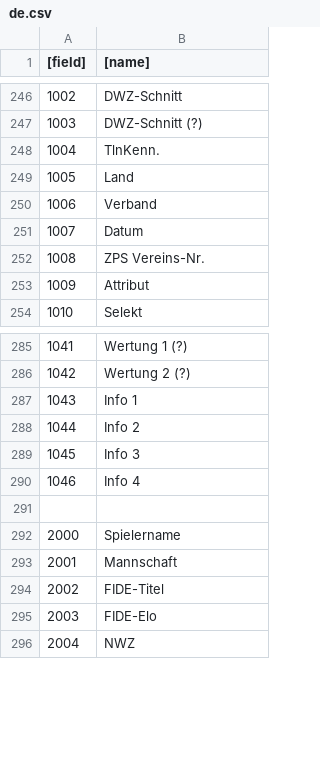
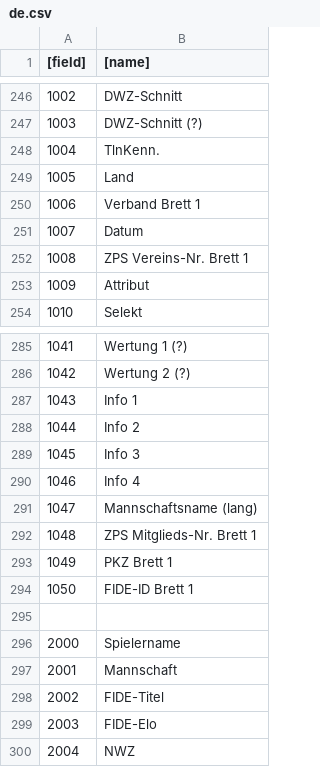
Before and after one commit to fnogatz/SWT-structure-files, a CSV file: field-names/de.csv, drawn as a sheet; only a part is shown, gaps mark what is left out.

```diff
--- a/field-names/de.csv
+++ b/field-names/de.csv
@@ -249,5 +249,5 @@
 1005	Land
-1006	Verband
+1006	Verband Brett 1
 1007	Datum
-1008	ZPS Vereins-Nr.
+1008	ZPS Vereins-Nr. Brett 1
 1009	Attribut
@@ -290,2 +290,6 @@
 1046	Info 4
+1047	Mannschaftsname (lang)
+1048	ZPS Mitglieds-Nr. Brett 1
+1049	PKZ Brett 1
+1050	FIDE-ID Brett 1
 	
```
Also changed, not shown: 700/team.csv.
